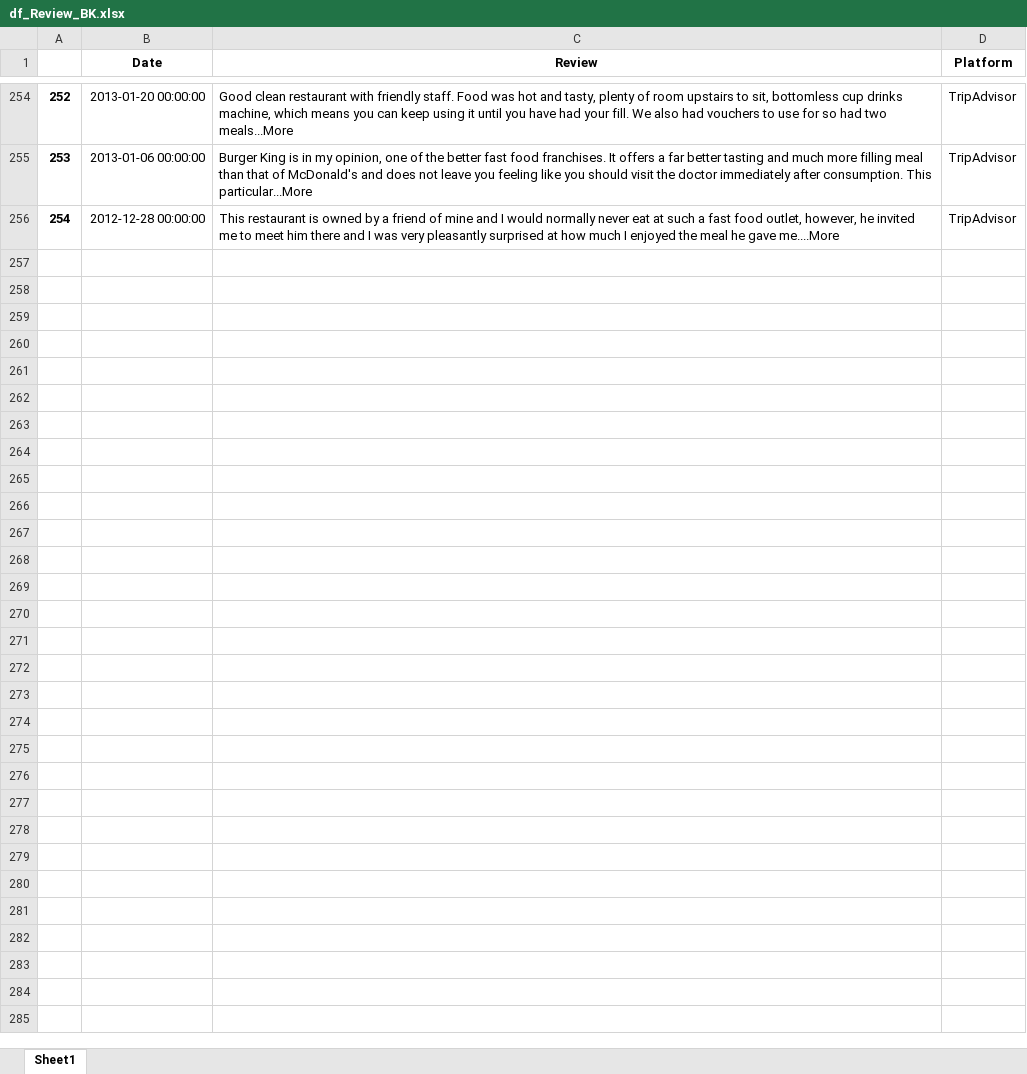
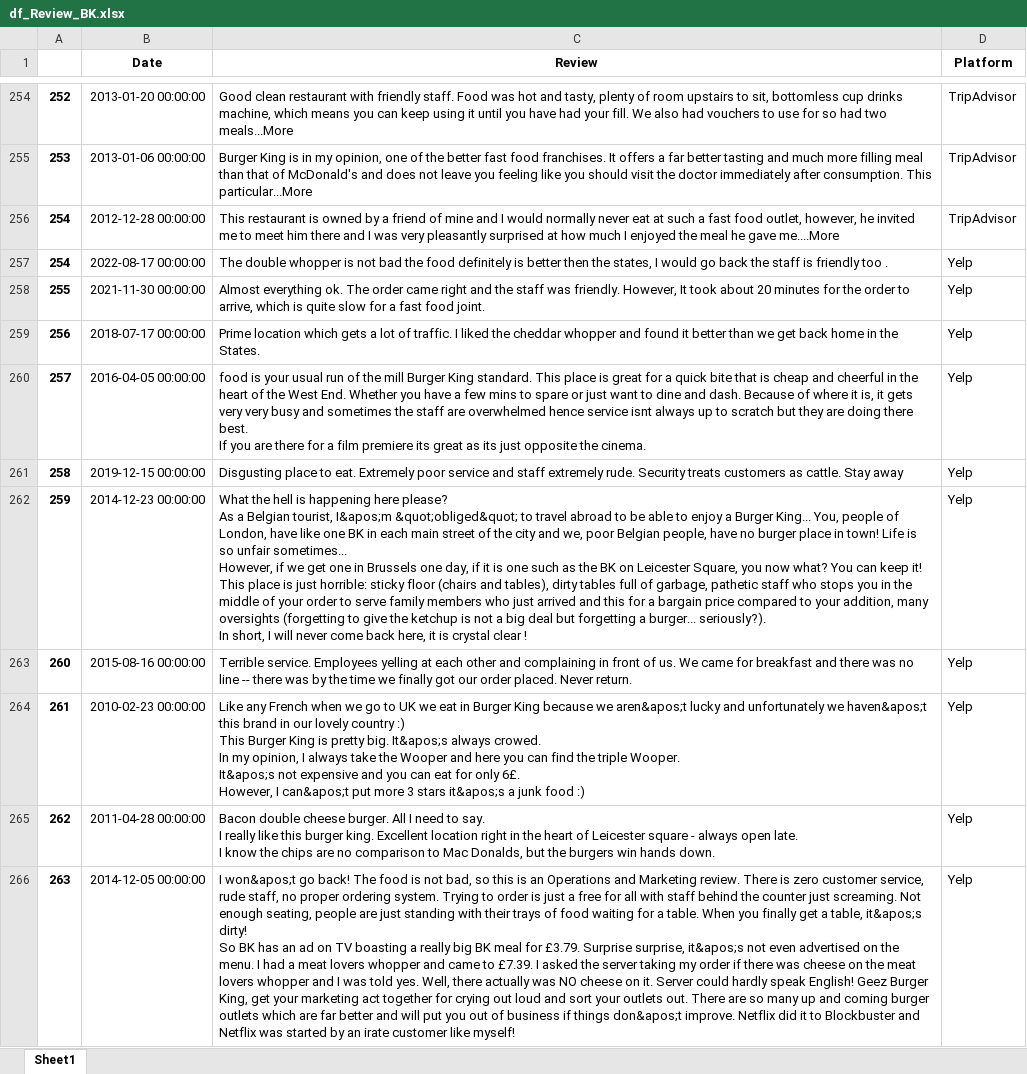
Before and after one commit to MichaelKUL/Scrape_BK, an Excel workbook: df_Review_BK.xlsx, sheet Sheet1, drawn as a sheet; only a part is shown, gaps mark what is left out; values as stored, in another font and other column widths than the file's, no borders; ↵ is a line break in a cell; the diff covers the shown part only; the diff names each change by its address in the sheet, - before the commit and + after, or states it on an @@ line.

Commit message:
final scraper with yelp

```diff
--- a/df_Review_BK.xlsx (sheet Sheet1)
+++ b/df_Review_BK.xlsx (sheet Sheet1)
+row 257: 254 | 2022-08-17 00:00:00 | The double whopper is not bad the food definitely is better then the states, I would go back the staff is friendly too . | Yelp
+row 258: 255 | 2021-11-30 00:00:00 | Almost everything ok. The order came right and the staff was friendly. However, It took about 20 minutes for the order to arrive, which is quite slow for a fast food joint. | Yelp
+row 259: 256 | 2018-07-17 00:00:00 | Prime location which gets a lot of traffic. I liked the cheddar whopper and found it better than we get back home in the States. | Yelp
+row 260: 257 | 2016-04-05 00:00:00 | food is your usual run of the mill Burger King standard. This place is great for a quick bite that is cheap and cheerful in the heart of the West End. Whether you have a few mins to spare or just want to dine and dash. Because of where it is, it gets very very busy and sometimes the staff are overwhelmed hence service isnt always up to scratch but they are doing there best. ↵ If you are there for a film premiere its great as its just opposite the cinema. | Yelp
+row 261: 258 | 2019-12-15 00:00:00 | Disgusting place to eat. Extremely poor service and staff extremely rude. Security treats customers as cattle. Stay away | Yelp
+row 262: 259 | 2014-12-23 00:00:00 | What the hell is happening here please? ↵ As a Belgian tourist, I&apos;m &quot;obliged&quot; to travel abroad to be able to enjoy a Burger King... You, people of London, have like one BK in each main street of the city and we, poor Belgian people, have no burger place in town! Life is so unfair sometimes... ↵ However, if we get one in Brussels one day, if it is one such as the BK on Leicester Square, you now what? You can keep it! This place is just horrible: sticky floor (chairs and tables), dirty tables full of garbage, pathetic staff who stops you in the middle of your order to serve family members who just arrived and this for a bargain price compared to your addition, many oversights (forgetting to give the ketchup is not a big deal but forgetting a burger... seriously?). ↵ In short, I will never come back here, it is crystal clear ! | Yelp
+row 263: 260 | 2015-08-16 00:00:00 | Terrible service. Employees yelling at each other and complaining in front of us. We came for breakfast and there was no line -- there was by the time we finally got our order placed. Never return. | Yelp
+row 264: 261 | 2010-02-23 00:00:00 | Like any French when we go to UK we eat in Burger King because we aren&apos;t lucky and unfortunately we haven&apos;t this brand in our lovely country :) ↵ This Burger King is pretty big. It&apos;s always crowed. ↵ In my opinion, I always take the Wooper and here you can find the triple Wooper. ↵ It&apos;s not expensive and you can eat for only 6£. ↵ However, I can&apos;t put more 3 stars it&apos;s a junk food :) | Yelp
+row 265: 262 | 2011-04-28 00:00:00 | Bacon double cheese burger. All I need to say. ↵ I really like this burger king. Excellent location right in the heart of Leicester square - always open late. ↵ I know the chips are no comparison to Mac Donalds, but the burgers win hands down. | Yelp
+row 266: 263 | 2014-12-05 00:00:00 | I won&apos;t go back! The food is not bad, so this is an Operations and Marketing review. There is zero customer service, rude staff, no proper ordering system. Trying to order is just a free for all with staff behind the counter just screaming. Not enough seating, people are just standing with their trays of food waiting for a table. When you finally get a table, it&apos;s dirty! ↵ So BK has an ad on TV boasting a really big BK meal for £3.79. Surprise surprise, it&apos;s not even advertised on the menu. I had a meat lovers whopper and came to £7.39. I asked the server taking my order if there was cheese on the meat lovers whopper and I was told yes. Well, there actually was NO cheese on it. Server could hardly speak English! Geez Burger King, get your marketing act together for crying out loud and sort your outlets out. There are so many up and coming burger outlets which are far better and will put you out of business if things don&apos;t improve. Netflix did it to Blockbuster and Netflix was started by an irate customer like myself! | Yelp
```
Also changed, not shown: 211 added rows elsewhere in this sheet, 4 other files.
